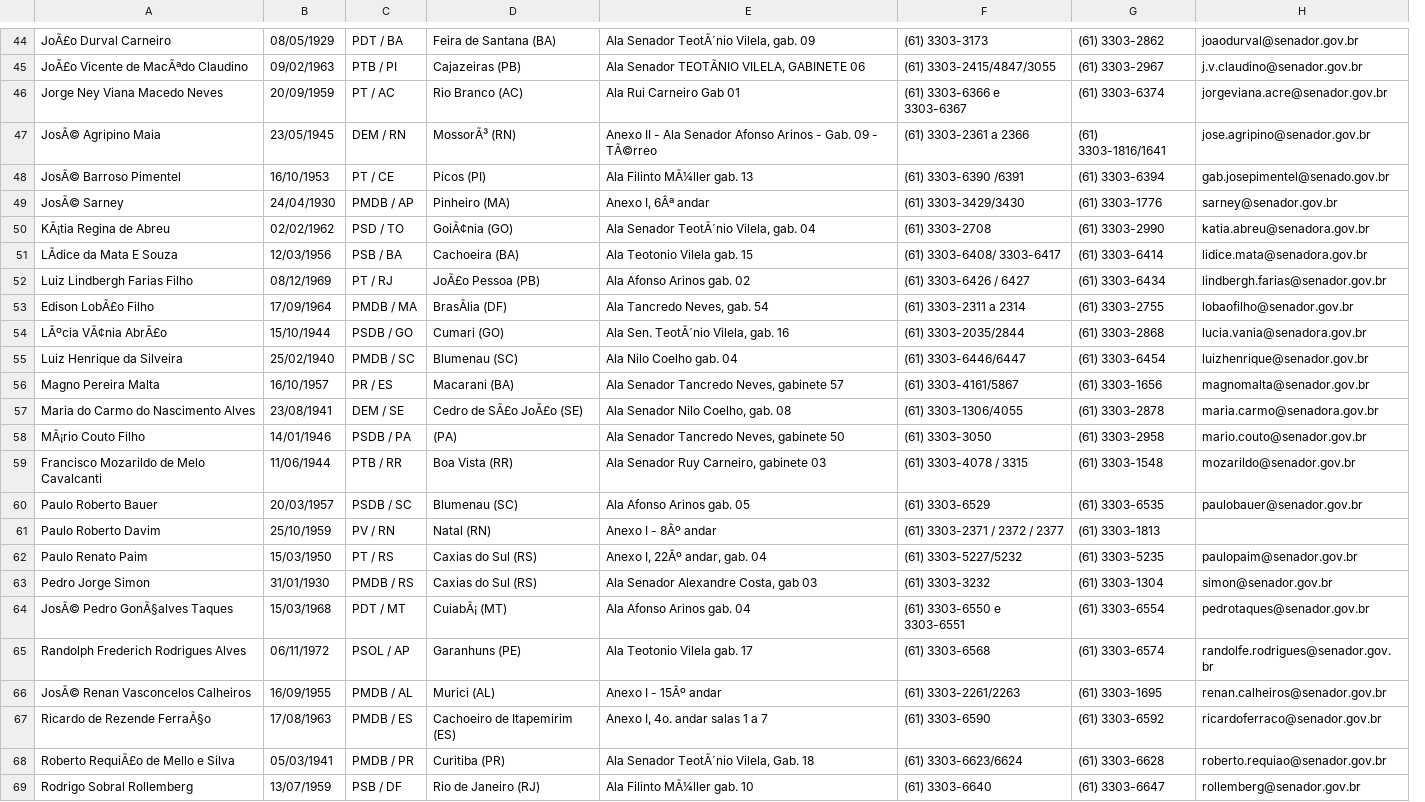
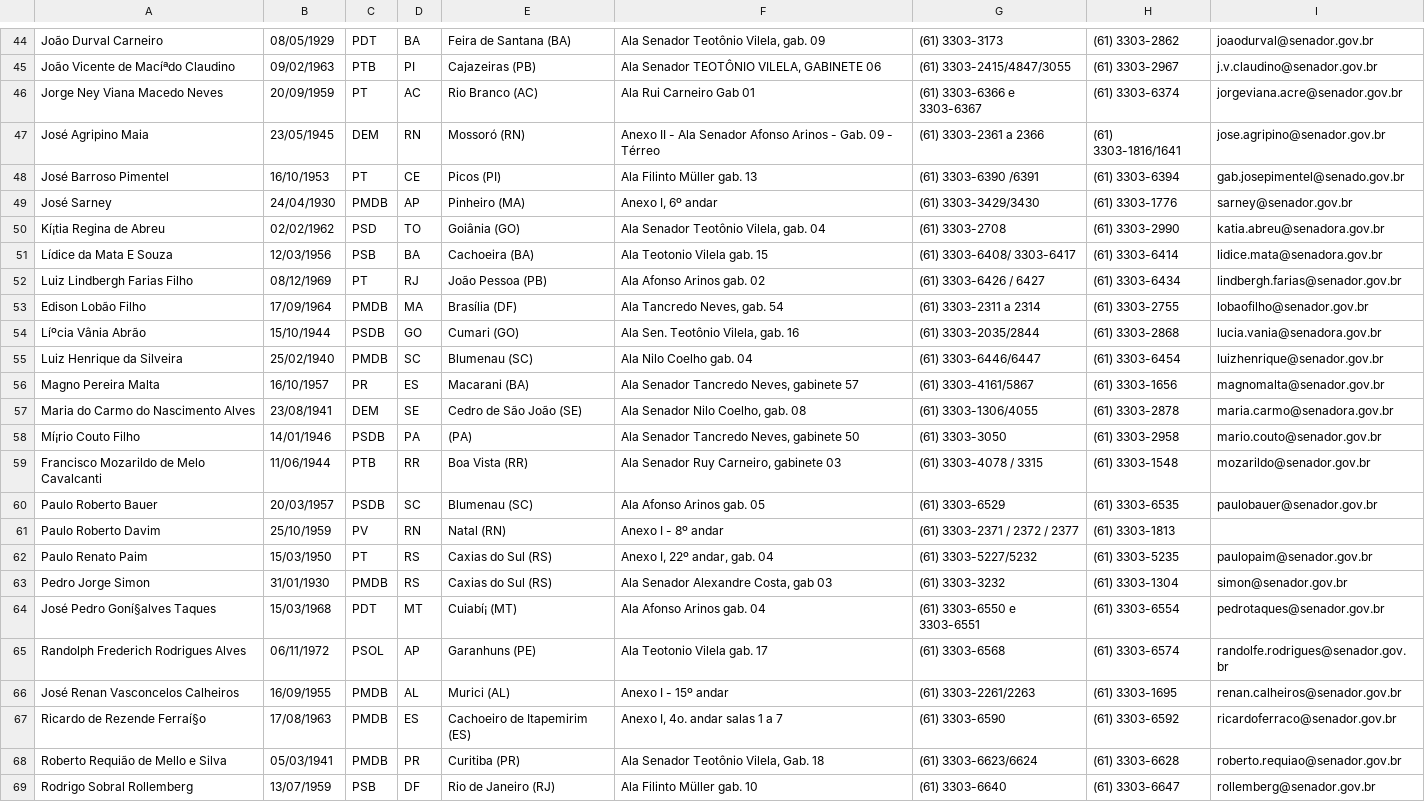
Before and after one commit to dataviz/senado.cc, a CSV file: db/data/senadores.csv, drawn as a sheet; only a part is shown, gaps mark what is left out; removed rows and columns are numbered as before the commit, all else as after; the diff covers the shown part only; the diff names each change by its address in the sheet, - before the commit and + after, or states it on an @@ line.

Commit message:
Add simple Senador model and rake task to load the data from the CSV
You can run it with "bundle exec rake db:senadores"

```diff
--- a/db/data/senadores.csv
+++ b/db/data/senadores.csv
-column C, rows 44-69: PDT / BA | PTB / PI | PT / AC | DEM / RN | PT / CE | PMDB / AP | PSD / TO | PSB / BA | PT / RJ | PMDB / MA | PSDB / GO | PMDB / SC | PR / ES | DEM / SE | PSDB / PA | PTB / RR | PSDB / SC | PV / RN | PT / RS | PMDB / RS | PDT / MT | PSOL / AP | PMDB / AL | PMDB / ES | PMDB / PR | PSB / DF
+column C, rows 44-69: PDT | PTB | PT | DEM | PT | PMDB | PSD | PSB | PT | PMDB | PSDB | PMDB | PR | DEM | PSDB | PTB | PSDB | PV | PT | PMDB | PDT | PSOL | PMDB | PMDB | PMDB | PSB
+column D, rows 44-69: BA | PI | AC | RN | CE | AP | TO | BA | RJ | MA | GO | SC | ES | SE | PA | RR | SC | RN | RS | RS | MT | AP | AL | ES | PR | DF
-A44: JoÃ£o Durval Carneiro
+A44: João Durval Carneiro
-F44: Ala Senador TeotÃ´nio Vilela, gab. 09
+F44: Ala Senador Teotônio Vilela, gab. 09
-A45: JoÃ£o Vicente de MacÃªdo Claudino
+A45: João Vicente de Macíªdo Claudino
-F45: Ala Senador TEOTÃNIO VILELA, GABINETE 06
+F45: Ala Senador TEOTÔNIO VILELA, GABINETE 06
-A47: JosÃ© Agripino Maia
+A47: José Agripino Maia
-E47: MossorÃ³ (RN)
+E47: Mossoró (RN)
-F47: …09 - TÃ©rreo
+F47: …09 - Térreo
-A48: JosÃ© Barroso Pimentel
+A48: José Barroso Pimentel
-F48: Ala Filinto MÃ¼ller gab. 13
+F48: Ala Filinto Müller gab. 13
-A49: JosÃ© Sarney
+A49: José Sarney
-F49: Anexo I, 6Âª andar
+F49: Anexo I, 6º andar
-A50: KÃ¡tia Regina de Abreu
+A50: Kí¡tia Regina de Abreu
-E50: GoiÃ¢nia (GO)
+E50: Goiânia (GO)
-F50: Ala Senador TeotÃ´nio Vilela, gab. 04
+F50: Ala Senador Teotônio Vilela, gab. 04
-A51: LÃdice da Mata E Souza
+A51: Lídice da Mata E Souza
-E52: JoÃ£o Pessoa (PB)
+E52: João Pessoa (PB)
-A53: Edison LobÃ£o Filho
+A53: Edison Lobão Filho
-E53: BrasÃlia (DF)
+E53: Brasília (DF)
-A54: LÃºcia VÃ¢nia AbrÃ£o
+A54: Líºcia Vânia Abrão
-F54: Ala Sen. TeotÃ´nio Vilela, gab. 16
+F54: Ala Sen. Teotônio Vilela, gab. 16
-E57: Cedro de SÃ£o JoÃ£o (SE)
+E57: Cedro de São João (SE)
-A58: MÃ¡rio Couto Filho
+A58: Mí¡rio Couto Filho
-F61: Anexo I - 8Âº andar
+F61: Anexo I - 8º andar
-F62: Anexo I, 22Âº andar, gab. 04
+F62: Anexo I, 22º andar, gab. 04
-A64: JosÃ© Pedro GonÃ§alves Taques
+A64: José Pedro Goní§alves Taques
-E64: CuiabÃ¡ (MT)
+E64: Cuiabí¡ (MT)
-A66: JosÃ© Renan Vasconcelos Calheiros
+A66: José Renan Vasconcelos Calheiros
-F66: Anexo I - 15Âº andar
+F66: Anexo I - 15º andar
-A67: Ricardo de Rezende FerraÃ§o
+A67: Ricardo de Rezende Ferraí§o
-A68: Roberto RequiÃ£o de Mello e Silva
+A68: Roberto Requião de Mello e Silva
-F68: Ala Senador TeotÃ´nio Vilela, Gab. 18
+F68: Ala Senador Teotônio Vilela, Gab. 18
-F69: Ala Filinto MÃ¼ller gab. 10
+F69: Ala Filinto Müller gab. 10
```
Also changed, not shown: 1 added row, 1 removed row and 75 edited cells elsewhere in this file, 12 other files.
